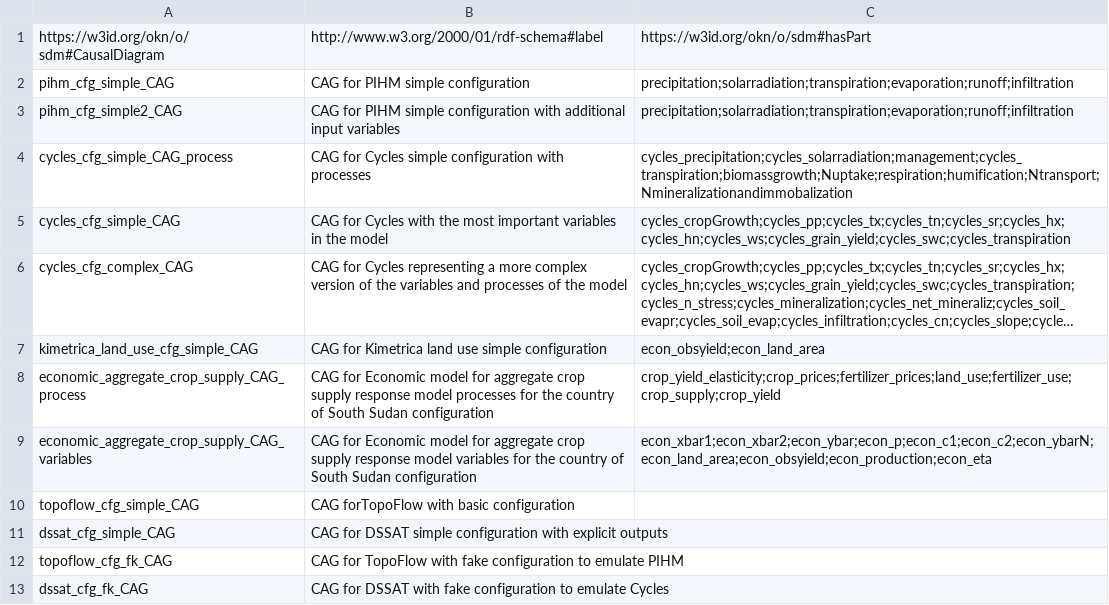
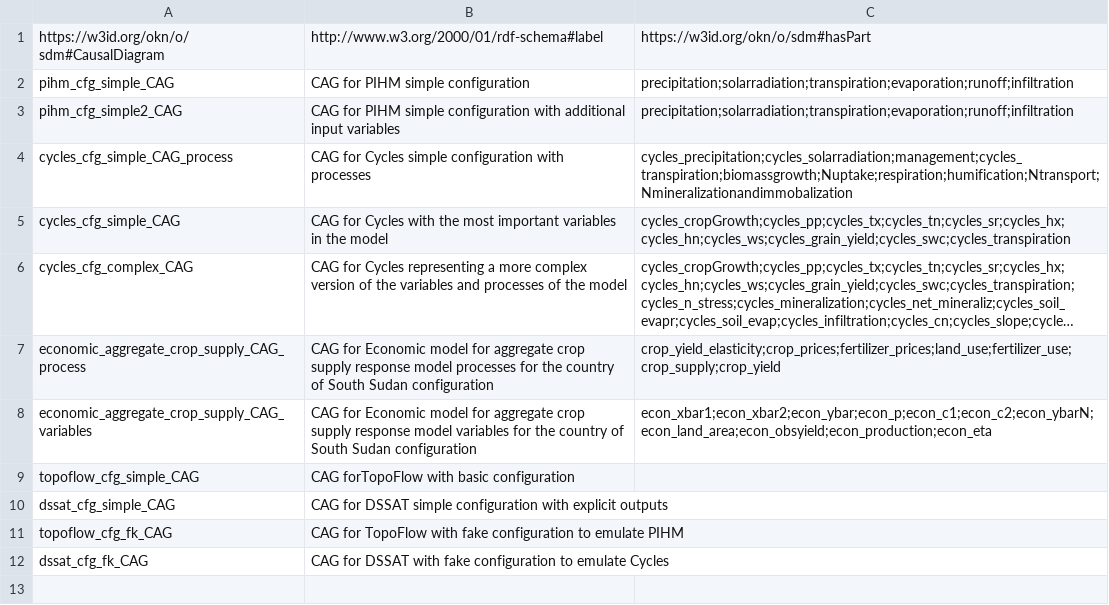
Before and after one commit to mintproject/ModelCatalog, a CSV file: Data/CAG.csv, drawn as a sheet; long unchanged cells end in …; the diff names each change by its address in the sheet, - before the commit and + after, or states it on an @@ line.

```diff
--- a/Data/CAG.csv
+++ b/Data/CAG.csv
-row 7: kimetrica_land_use_cfg_simple_CAG | CAG for Kimetrica land use simple configuration | econ_obsyield;econ_land_area
```
Also changed, not shown: Data/ModelConfiguration.csv, Data/ModelConfigurationSetup.csv, 5 other files.
